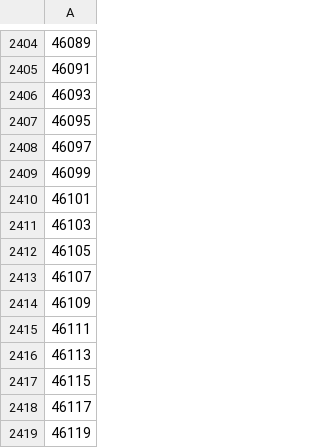
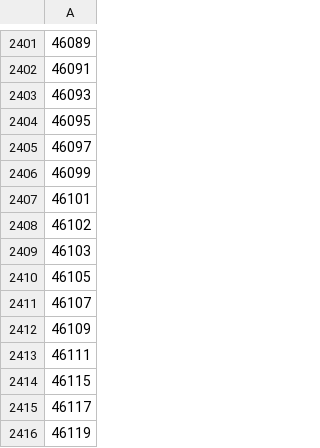
Before and after one commit to am-mann/data-quality, a CSV file: output/debug_missing_fips_diagnostics/temporally_stable_fips_1999_2005.csv, drawn as a sheet; only a part is shown, gaps mark what is left out; removed rows and columns are numbered as before the commit, all else as after; the diff covers the shown part only; the diff names each change by its address in the sheet, - before the commit and + after, or states it on an @@ line.

```diff
--- a/output/debug_missing_fips_diagnostics/temporally_stable_fips_1999_2005.csv
+++ b/output/debug_missing_fips_diagnostics/temporally_stable_fips_1999_2005.csv
+row 2408: 46102
-row 2416: 46113
```
Also changed, not shown: 2 added rows, 7 removed rows and 2 edited cells elsewhere in this file, output/debug_missing_fips_diagnostics/temporally_stable_fips_2006_2012.csv, output/debug_missing_fips_diagnostics/temporally_stable_fips_2013_2019.csv, 23 other files.
